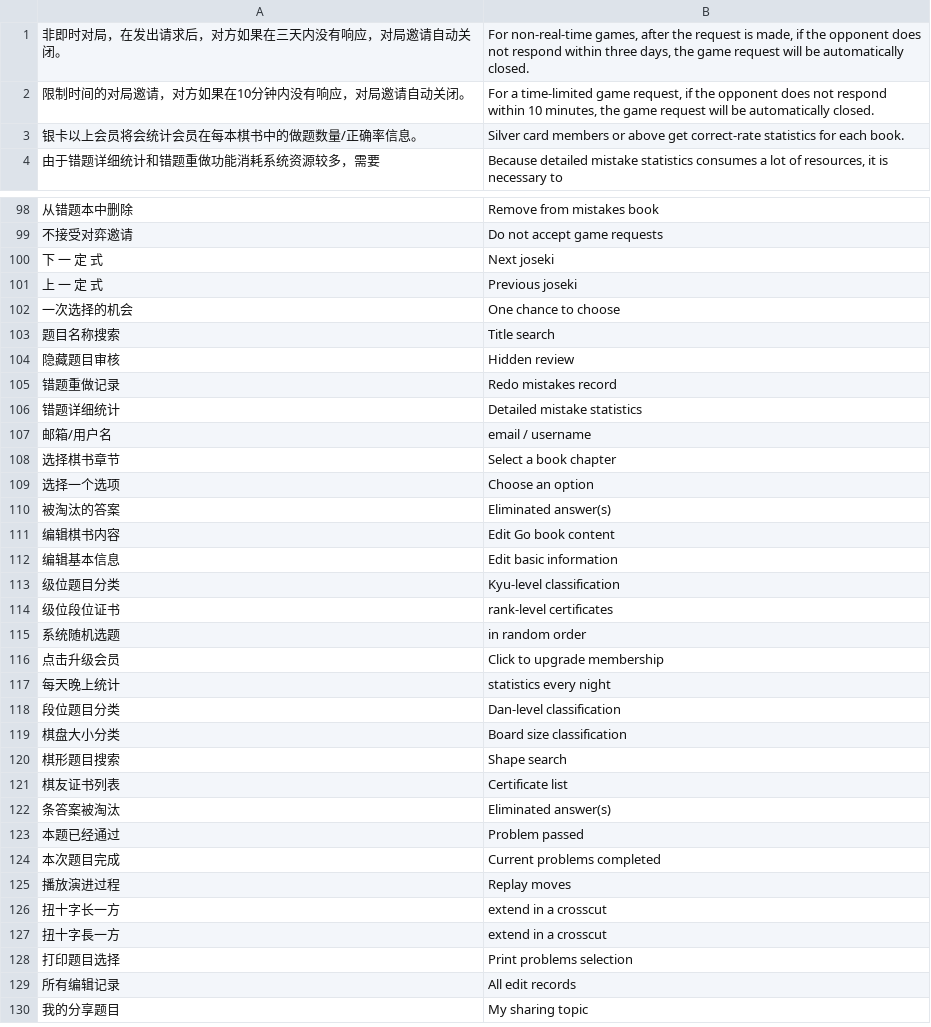
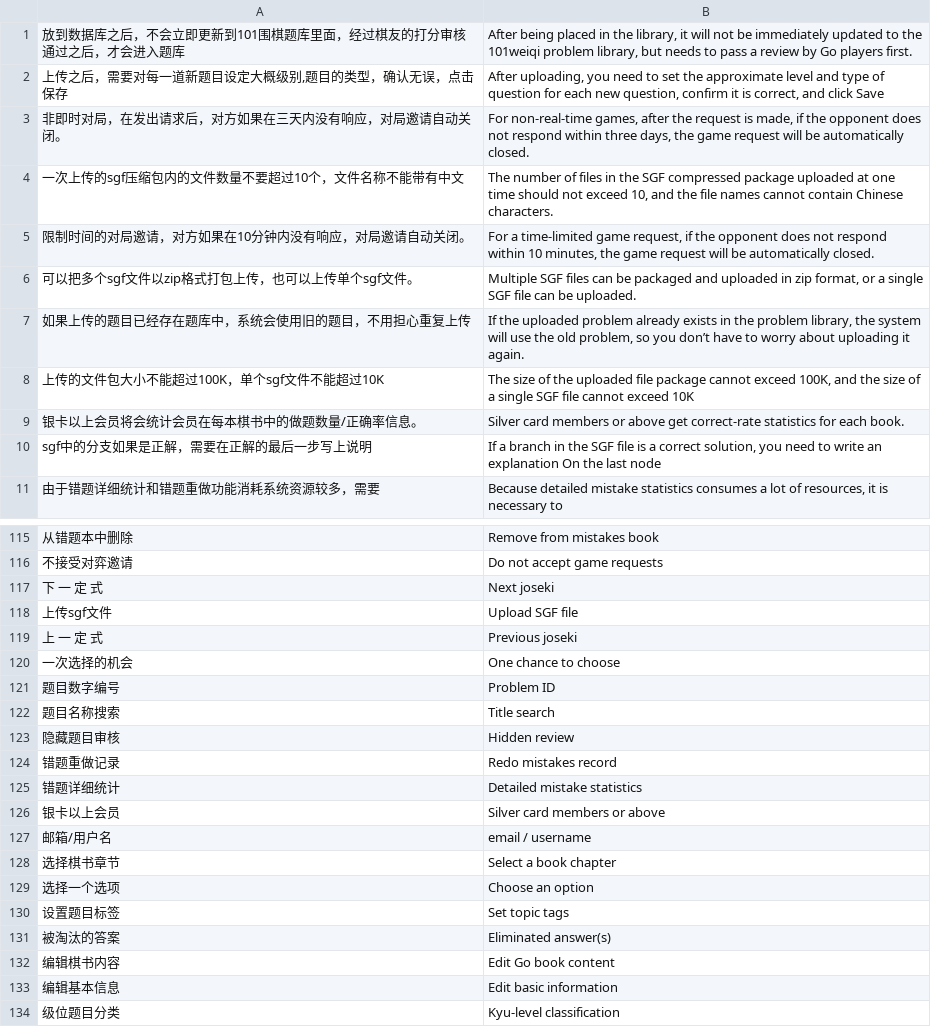
Before and after one commit to danubedataflow/101weiqiLocalizer, a TSV file: translations.tsv, drawn as a sheet; only a part is shown, gaps mark what is left out; the shorter side is filled out with more unchanged rows; the diff covers the shown part only; the diff names each change by its address in the sheet, - before the commit and + after, or states it on an @@ line.

Commit message:
improved and added translations

```diff
--- a/translations.tsv
+++ b/translations.tsv
+row 1: 放到数据库之后，不会立即更新到101围棋题库里面，经过棋友的打分审核通过之后，才会进入题库 | After being placed in the library, it will not be immediately updated to the 101weiqi problem library, but needs to pass a review by Go players first.
+row 2: 上传之后，需要对每一道新题目设定大概级别,题目的类型，确认无误，点击保存 | After uploading, you need to set the approximate level and type of question for each new question, confirm it is correct, and click Save
+row 4: 一次上传的sgf压缩包内的文件数量不要超过10个，文件名称不能带有中文 | The number of files in the SGF compressed package uploaded at one time should not exceed 10, and the file names cannot contain Chinese characters.
+row 6: 可以把多个sgf文件以zip格式打包上传，也可以上传单个sgf文件。 | Multiple SGF files can be packaged and uploaded in zip format, or a single SGF file can be uploaded.
+row 7: 如果上传的题目已经存在题库中，系统会使用旧的题目，不用担心重复上传 | If the uploaded problem already exists in the problem library, the system will use the old problem, so you don’t have to worry about uploading it again.
+row 8: 上传的文件包大小不能超过100K，单个sgf文件不能超过10K | The size of the uploaded file package cannot exceed 100K, and the size of a single SGF file cannot exceed 10K
+row 10: sgf中的分支如果是正解，需要在正解的最后一步写上说明 | If a branch in the SGF file is a correct solution, you need to write an explanation On the last node
+row 118: 上传sgf文件 | Upload SGF file
+row 121: 题目数字编号 | Problem ID
+row 126: 银卡以上会员 | Silver card members or above
+row 130: 设置题目标签 | Set topic tags
```
Also changed, not shown: 42 added rows and 2 edited cells elsewhere in this file, 2 other files.
